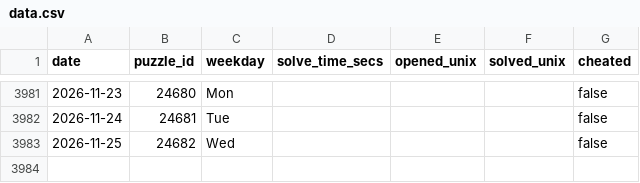
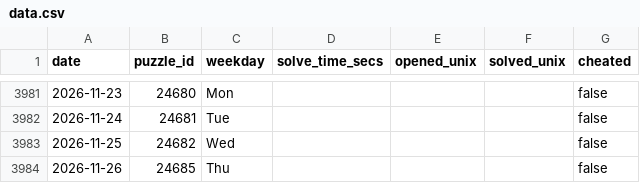
Before and after one commit to samleitermann/NYTCrosswordScraper, a CSV file: data.csv, drawn as a sheet; only a part is shown, gaps mark what is left out; the diff names each change by its address in the sheet, - before the commit and + after, or states it on an @@ line.

```diff
--- a/data.csv
+++ b/data.csv
+row 3984: 2026-11-26 | 24685 | Thu |  |  |  | false
```
Also changed, not shown: 2 other files.
